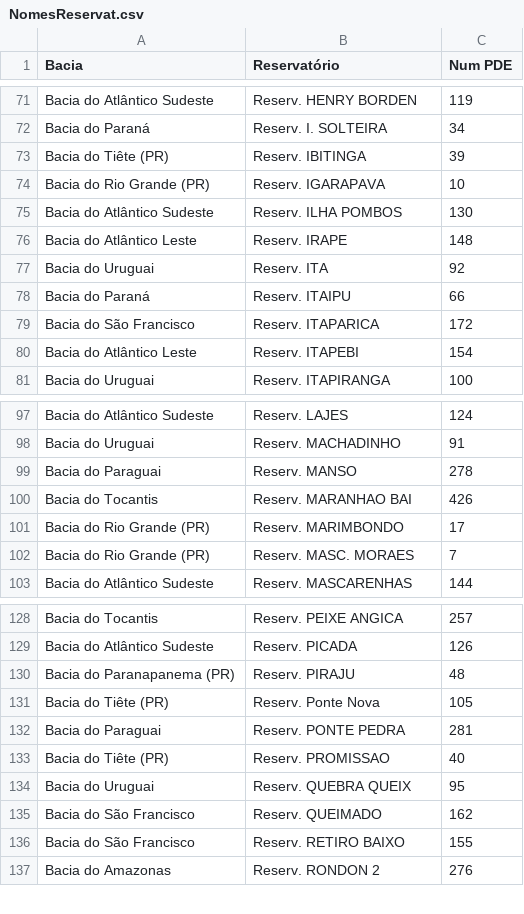
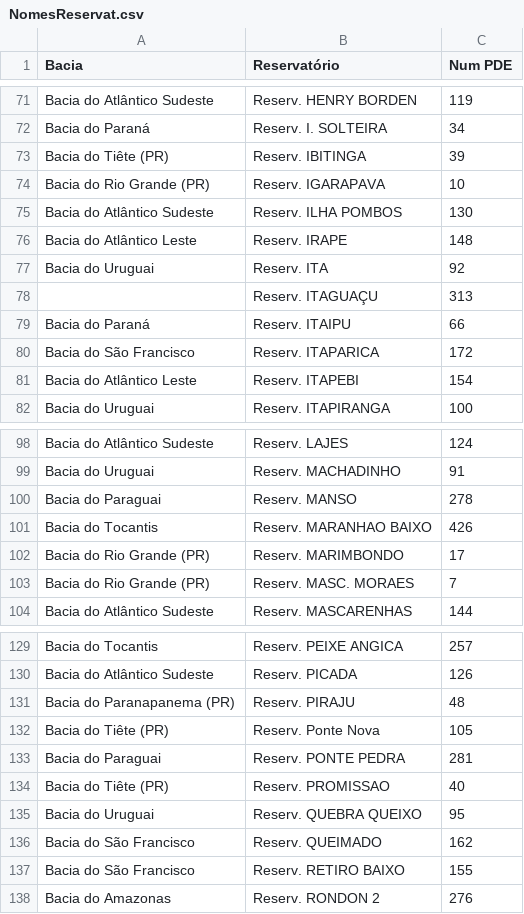
Before and after one commit to tuberculo/incremental, a CSV file: NomesReservat.csv, drawn as a sheet; only a part is shown, gaps mark what is left out.

Commit message:
Atualização de nomes de reservatórios.

```diff
--- a/NomesReservat.csv
+++ b/NomesReservat.csv
@@ -77,2 +77,3 @@ Bacia do Atlântico Leste,Reserv. IRAPE,148
 Bacia do Uruguai,Reserv. ITA,92
+ , Reserv. ITAGUAÇU,313
 Bacia do Paraná,Reserv. ITAIPU,66
@@ -99,3 +100,3 @@ Bacia do Uruguai,Reserv. MACHADINHO,91
 Bacia do Paraguai,Reserv. MANSO,278
-Bacia do Tocantis,Reserv. MARANHAO BAI,426
+Bacia do Tocantis,Reserv. MARANHAO BAIXO,426
 Bacia do Rio Grande (PR),Reserv. MARIMBONDO,17
@@ -133,3 +134,3 @@ Bacia do Paraguai,Reserv. PONTE PEDRA,281
 Bacia do Tiête (PR),Reserv. PROMISSAO,40
-Bacia do Uruguai,Reserv. QUEBRA QUEIX,95
+Bacia do Uruguai,Reserv. QUEBRA QUEIXO,95
 Bacia do São Francisco,Reserv. QUEIMADO,162
```
Also changed, not shown: 1 other file.
